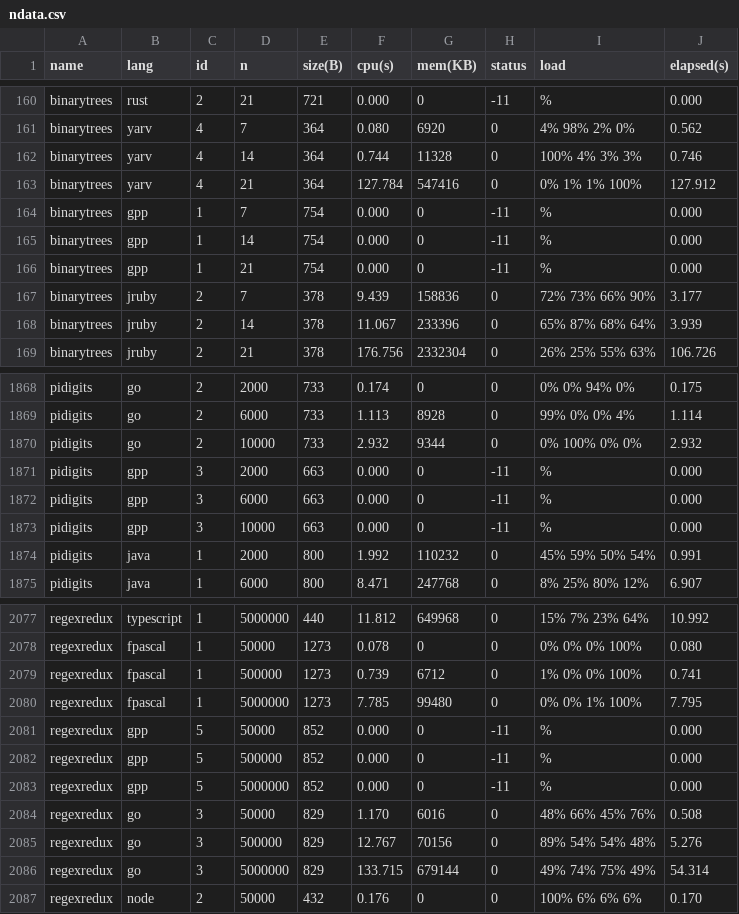
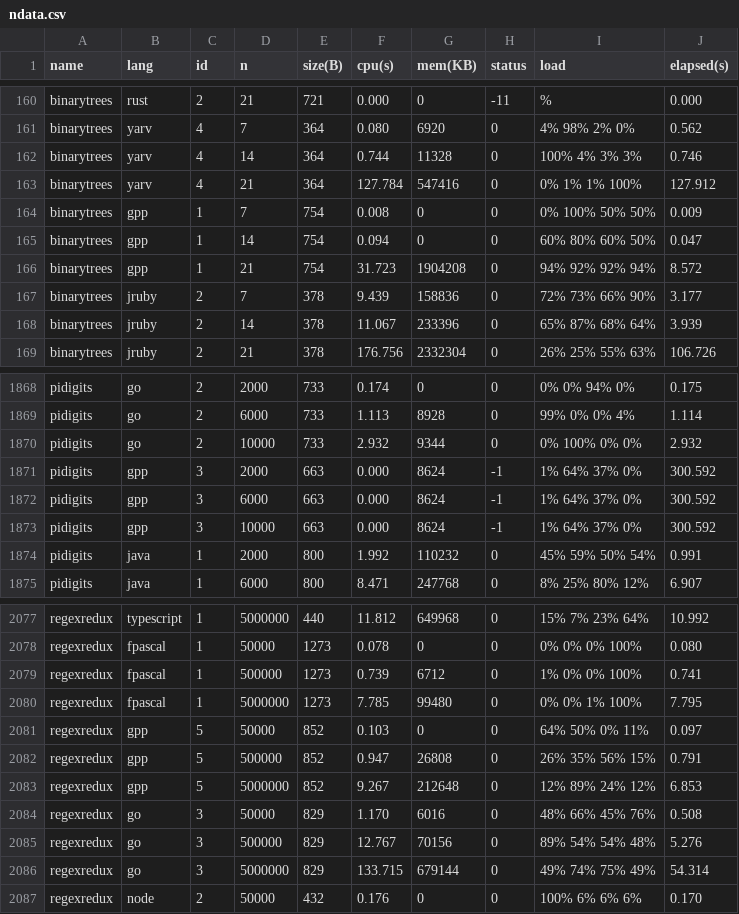
Before and after one commit to 4creators/BenchmarksGame, a CSV file: public/data/ndata.csv, drawn as a sheet; only a part is shown, gaps mark what is left out; the diff covers the shown part only.

```diff
--- a/public/data/ndata.csv
+++ b/public/data/ndata.csv
@@ -163,5 +163,5 @@ binarytrees,yarv,4,14,364,0.744,11328,0,100% 4% 3% 3%,0.746
 binarytrees,yarv,4,21,364,127.784,547416,0,0% 1% 1% 100%,127.912
-binarytrees,gpp,1,7,754,0.000,0,-11,%,0.000
-binarytrees,gpp,1,14,754,0.000,0,-11,%,0.000
-binarytrees,gpp,1,21,754,0.000,0,-11,%,0.000
+binarytrees,gpp,1,7,754,0.008,0,0,0% 100% 50% 50%,0.009
+binarytrees,gpp,1,14,754,0.094,0,0,60% 80% 60% 50%,0.047
+binarytrees,gpp,1,21,754,31.723,1904208,0,94% 92% 92% 94%,8.572
 binarytrees,jruby,2,7,378,9.439,158836,0,72% 73% 66% 90%,3.177
@@ -1870,5 +1870,5 @@ pidigits,go,2,6000,733,1.113,8928,0,99% 0% 0% 4%,1.114
 pidigits,go,2,10000,733,2.932,9344,0,0% 100% 0% 0%,2.932
-pidigits,gpp,3,2000,663,0.000,0,-11,%,0.000
-pidigits,gpp,3,6000,663,0.000,0,-11,%,0.000
-pidigits,gpp,3,10000,663,0.000,0,-11,%,0.000
+pidigits,gpp,3,2000,663,0.000,8624,-1,1% 64% 37% 0%,300.592
+pidigits,gpp,3,6000,663,0.000,8624,-1,1% 64% 37% 0%,300.592
+pidigits,gpp,3,10000,663,0.000,8624,-1,1% 64% 37% 0%,300.592
 pidigits,java,1,2000,800,1.992,110232,0,45% 59% 50% 54%,0.991
@@ -2080,5 +2080,5 @@ regexredux,fpascal,1,500000,1273,0.739,6712,0,1% 0% 0% 100%,0.741
 regexredux,fpascal,1,5000000,1273,7.785,99480,0,0% 0% 1% 100%,7.795
-regexredux,gpp,5,50000,852,0.000,0,-11,%,0.000
-regexredux,gpp,5,500000,852,0.000,0,-11,%,0.000
-regexredux,gpp,5,5000000,852,0.000,0,-11,%,0.000
+regexredux,gpp,5,50000,852,0.103,0,0,64% 50% 0% 11%,0.097
+regexredux,gpp,5,500000,852,0.947,26808,0,26% 35% 56% 15%,0.791
+regexredux,gpp,5,5000000,852,9.267,212648,0,12% 89% 24% 12%,6.853
 regexredux,go,3,50000,829,1.170,6016,0,48% 66% 45% 76%,0.508
```
Also changed, not shown: 33 edited cells elsewhere in this file, public/data/alldata.csv, public/data/data.csv, 22 other files.
